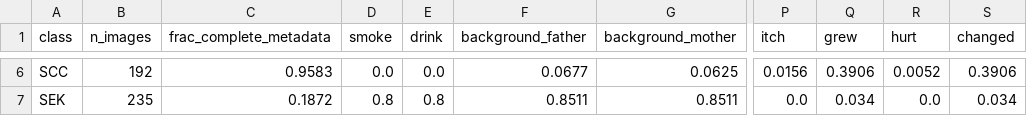
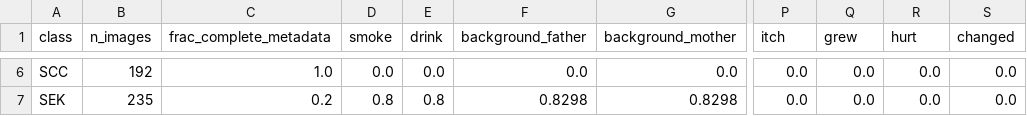
Before and after one commit to aamir-coding/final-year-project, a CSV file: results/missingness_by_class.csv, drawn as a sheet; only a part is shown, gaps mark what is left out; the diff covers the shown part only; the diff names each change by its address in the sheet, - before the commit and + after, or states it on an @@ line.

```diff
--- a/results/missingness_by_class.csv
+++ b/results/missingness_by_class.csv
-C6 (frac_complete_metadata): 0.9583
+C6 (frac_complete_metadata): 1.0
-F6 (background_father): 0.0677
+F6 (background_father): 0.0
-G6 (background_mother): 0.0625
+G6 (background_mother): 0.0
-P6 (itch): 0.0156
+P6 (itch): 0.0
-Q6 (grew): 0.3906
+Q6 (grew): 0.0
-R6 (hurt): 0.0052
+R6 (hurt): 0.0
-S6 (changed): 0.3906
+S6 (changed): 0.0
-C7 (frac_complete_metadata): 0.1872
+C7 (frac_complete_metadata): 0.2
-F7 (background_father): 0.8511
+F7 (background_father): 0.8298
-G7 (background_mother): 0.8511
+G7 (background_mother): 0.8298
-Q7 (grew): 0.034
+Q7 (grew): 0.0
-S7 (changed): 0.034
+S7 (changed): 0.0
```
Also changed, not shown: 29 edited cells elsewhere in this file, results/missingness_profile.csv, splits/split_summary_seed42.csv, 8 other files.
